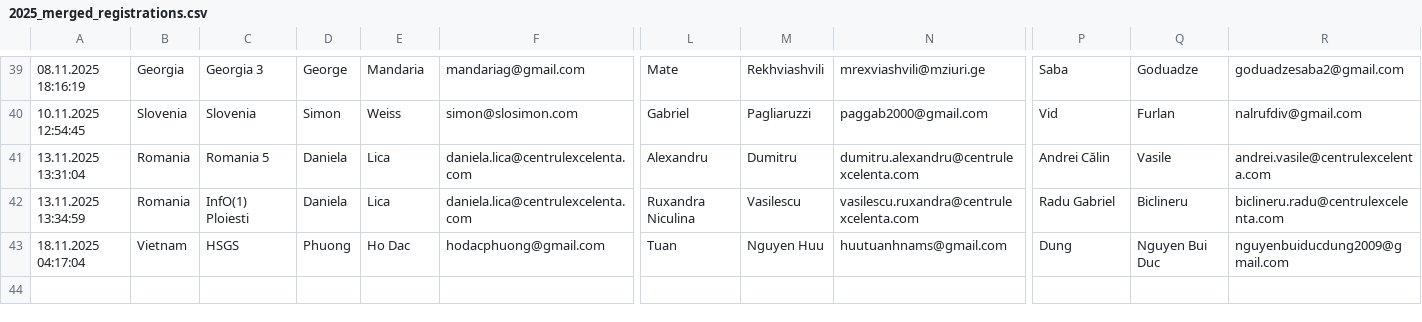
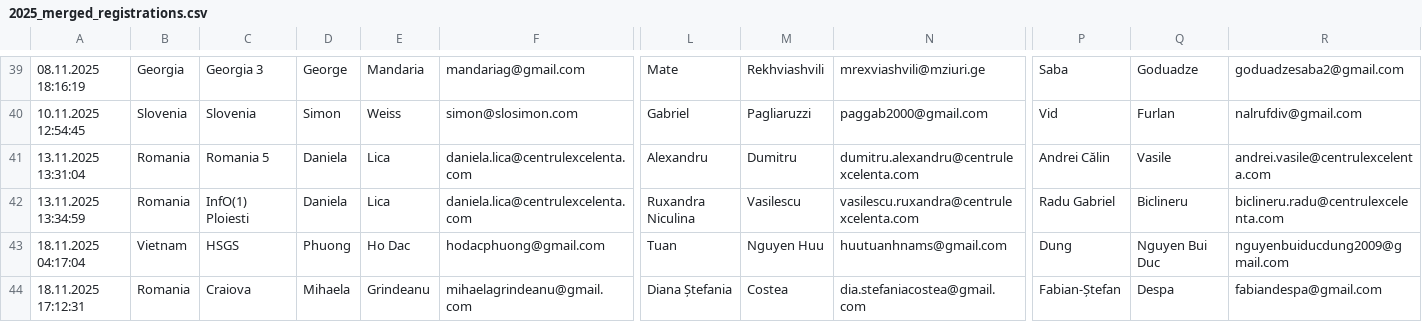
Before and after one commit to RaresAnghel08/rmi-website, a CSV file: rmi_2025/csv/2025_merged_registrations.csv, drawn as a sheet; only a part is shown, gaps mark what is left out; rows hold the shown columns only; the diff names each change by its address in the sheet, - before the commit and + after, or states it on an @@ line.

Commit message:
Add Romania team details to registration and participants pages

```diff
--- a/rmi_2025/csv/2025_merged_registrations.csv
+++ b/rmi_2025/csv/2025_merged_registrations.csv
+row 44: 18.11.2025 17:12:31 | Romania | Craiova | Mihaela | Grindeanu | mihaelagrindeanu@gmail.com | Diana Ștefania | Costea | dia.stefaniacostea@gmail.com | Fabian-Ștefan | Despa | fabiandespa@gmail.com
```
Also changed, not shown: rmi_2025/csv/2025_cleaned_registrations.csv, rmi_2025/csv/2025_online_4.csv, 1 other file.
